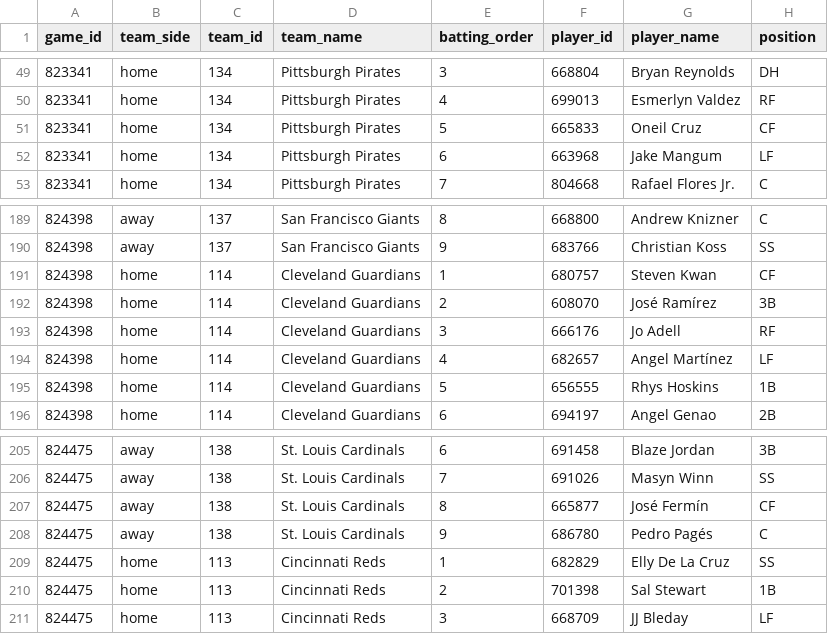
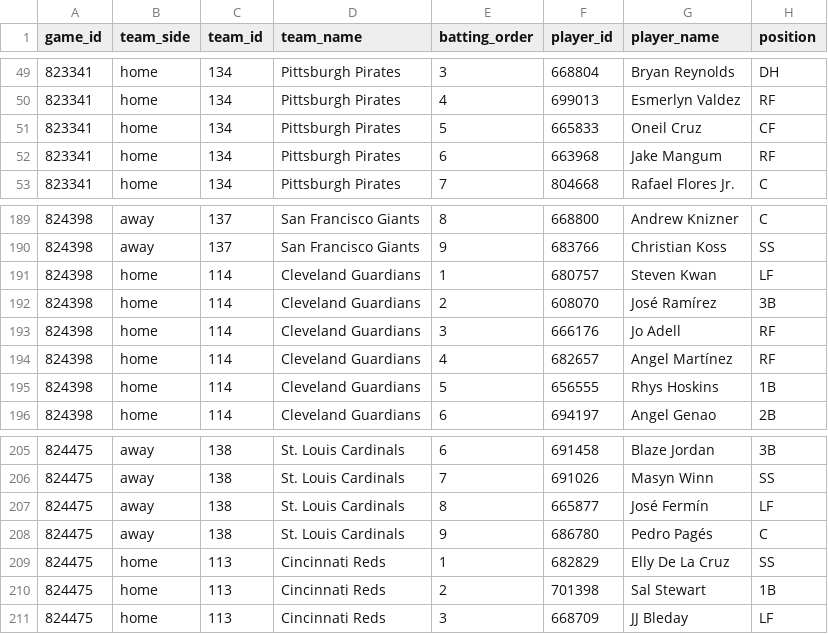
Before and after one commit to tjohnschultz/thesabrhood, a CSV file: data/derived/daily-batting-orders.csv, drawn as a sheet; only a part is shown, gaps mark what is left out.

```diff
--- a/data/derived/daily-batting-orders.csv
+++ b/data/derived/daily-batting-orders.csv
@@ -51,3 +51,3 @@
 "823341","home","134","Pittsburgh Pirates",5,"665833","Oneil Cruz","CF"
-"823341","home","134","Pittsburgh Pirates",6,"663968","Jake Mangum","LF"
+"823341","home","134","Pittsburgh Pirates",6,"663968","Jake Mangum","RF"
 "823341","home","134","Pittsburgh Pirates",7,"804668","Rafael Flores Jr.","C"
@@ -190,6 +190,6 @@
 "824398","away","137","San Francisco Giants",9,"683766","Christian Koss","SS"
-"824398","home","114","Cleveland Guardians",1,"680757","Steven Kwan","CF"
+"824398","home","114","Cleveland Guardians",1,"680757","Steven Kwan","LF"
 "824398","home","114","Cleveland Guardians",2,"608070","José Ramírez","3B"
 "824398","home","114","Cleveland Guardians",3,"666176","Jo Adell","RF"
-"824398","home","114","Cleveland Guardians",4,"682657","Angel Martínez","LF"
+"824398","home","114","Cleveland Guardians",4,"682657","Angel Martínez","RF"
 "824398","home","114","Cleveland Guardians",5,"656555","Rhys Hoskins","1B"
@@ -206,3 +206,3 @@
 "824475","away","138","St. Louis Cardinals",7,"691026","Masyn Winn","SS"
-"824475","away","138","St. Louis Cardinals",8,"665877","José Fermín","CF"
+"824475","away","138","St. Louis Cardinals",8,"665877","José Fermín","LF"
 "824475","away","138","St. Louis Cardinals",9,"686780","Pedro Pagés","C"
```
Also changed, not shown: data/derived/daily-game-inputs.csv, data/derived/daily-matchup-event-model-card.csv, 27 other files.
